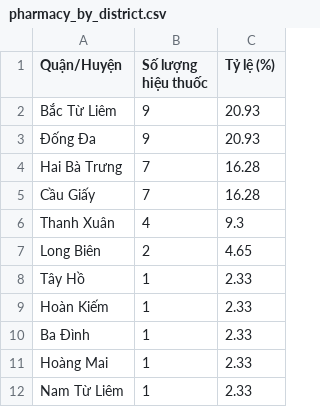
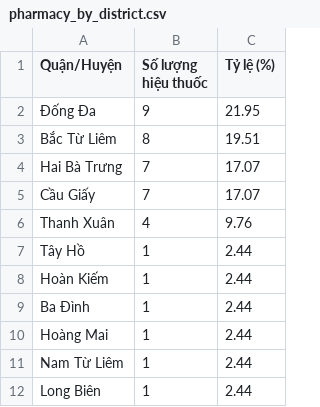
Before and after one commit to datnqbv/GIS_pharmacy, a CSV file: results/pharmacy_by_district.csv, drawn as a sheet.

```diff
--- a/results/pharmacy_by_district.csv
+++ b/results/pharmacy_by_district.csv
@@ -1,12 +1,12 @@
 Quận/Huyện,Số lượng hiệu thuốc,Tỷ lệ (%)
-Bắc Từ Liêm,9,20.93
-Đống Đa,9,20.93
-Hai Bà Trưng,7,16.28
-Cầu Giấy,7,16.28
-Thanh Xuân,4,9.3
-Long Biên,2,4.65
-Tây Hồ,1,2.33
-Hoàn Kiếm,1,2.33
-Ba Đình,1,2.33
-Hoàng Mai,1,2.33
-Nam Từ Liêm,1,2.33
+Đống Đa,9,21.95
+Bắc Từ Liêm,8,19.51
+Hai Bà Trưng,7,17.07
+Cầu Giấy,7,17.07
+Thanh Xuân,4,9.76
+Tây Hồ,1,2.44
+Hoàn Kiếm,1,2.44
+Ba Đình,1,2.44
+Hoàng Mai,1,2.44
+Nam Từ Liêm,1,2.44
+Long Biên,1,2.44
```
Also changed, not shown: 10 other files.
